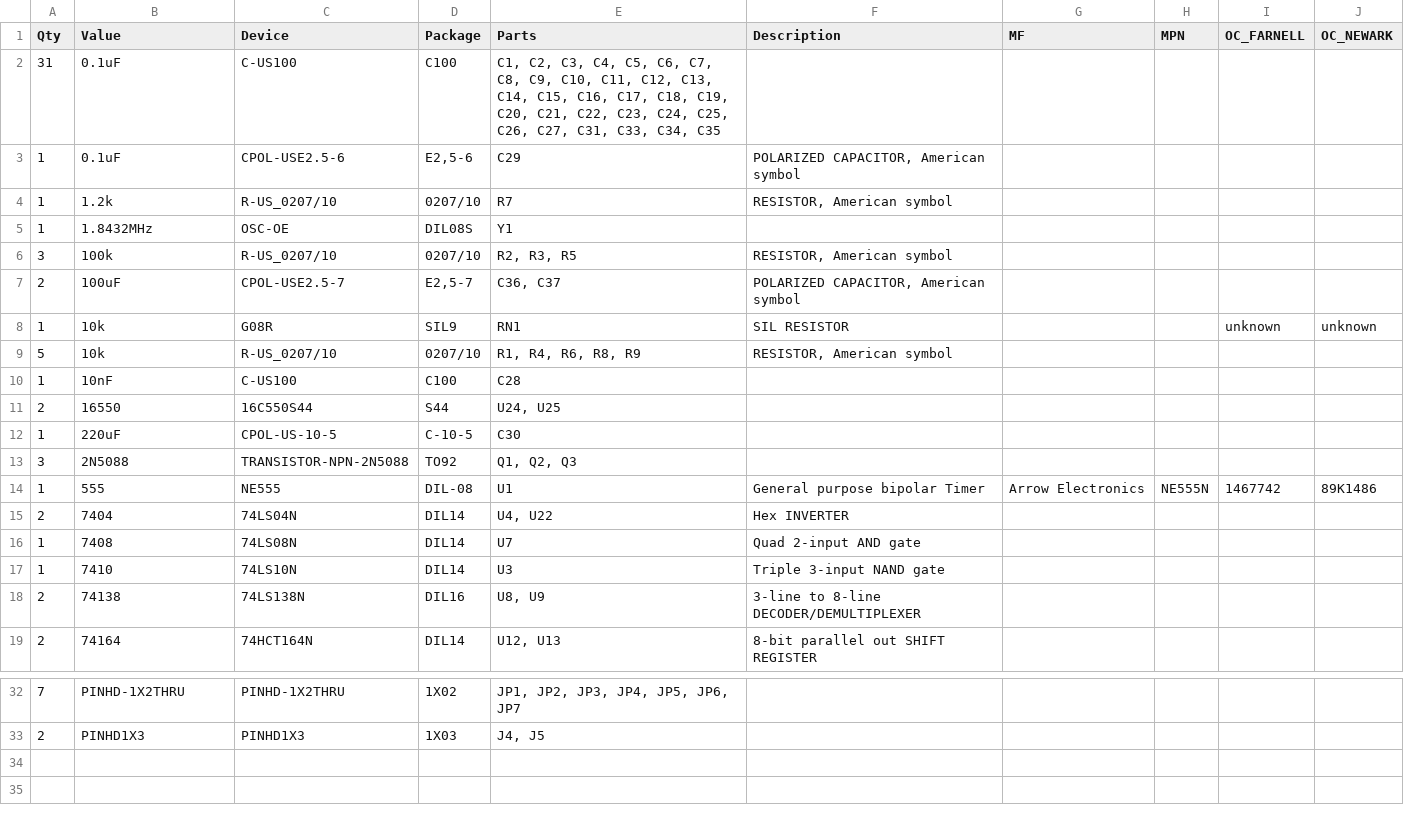
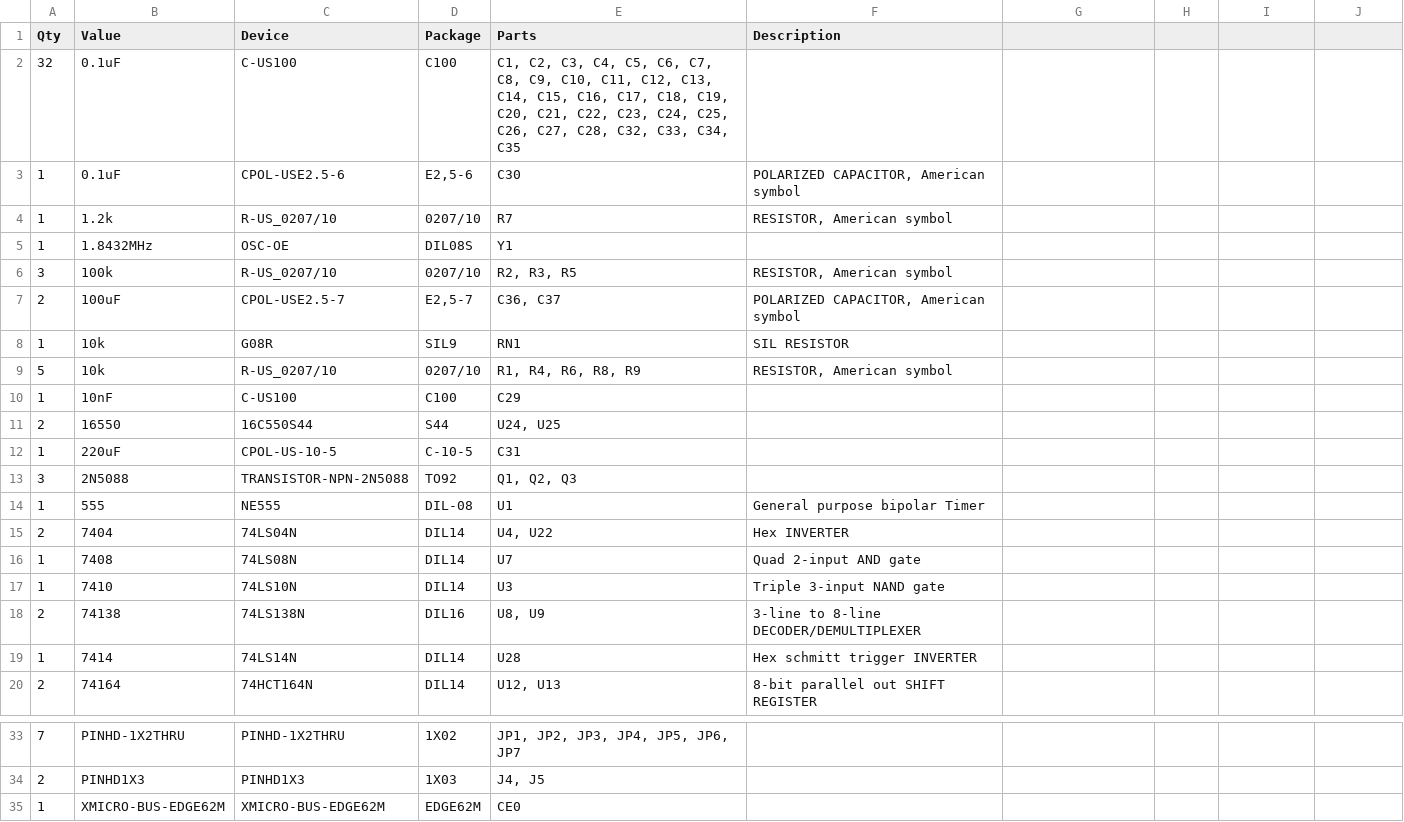
Before and after one commit to X-Microsystems/xmicro-serial, a CSV file: Documentation/Schematics/XMICRO-SERIAL V1.1 BOM.csv, drawn as a sheet; only a part is shown, gaps mark what is left out; the diff names each change by its address in the sheet, - before the commit and + after, or states it on an @@ line.

Commit message:
Updated design to V1.1 - added Schmitt trigger inputs, improved connector spacing, fixed PS/2 connector footprint

```diff
--- a/Documentation/Schematics/XMICRO-SERIAL V1.1 BOM.csv
+++ b/Documentation/Schematics/XMICRO-SERIAL V1.1 BOM.csv
-G1: MF
+G1: (empty)
-H1: MPN
+H1: (empty)
-I1: OC_FARNELL
+I1: (empty)
-J1: OC_NEWARK
+J1: (empty)
-A2 (Qty): 31
+A2 (Qty): 32
-E2 (Parts): …C26, C27, C31, C33, C34,…
+E2 (Parts): …C26, C27, C28, C32, C33, C34,…
-E3 (Parts): C29
+E3 (Parts): C30
-I8: unknown
+I8: (empty)
-J8: unknown
+J8: (empty)
-E10 (Parts): C28
+E10 (Parts): C29
-E12 (Parts): C30
+E12 (Parts): C31
-G14: Arrow Electronics
+G14: (empty)
-H14: NE555N
+H14: (empty)
-I14: 1467742
+I14: (empty)
-J14: 89K1486
+J14: (empty)
+row 19: 1 | 7414 | 74LS14N | DIL14 | U28 | Hex schmitt trigger INVERTER
+row 35: 1 | XMICRO-BUS-EDGE62M | XMICRO-BUS-EDGE62M | EDGE62M | CE0
```
Also changed, not shown: 16 other files.
